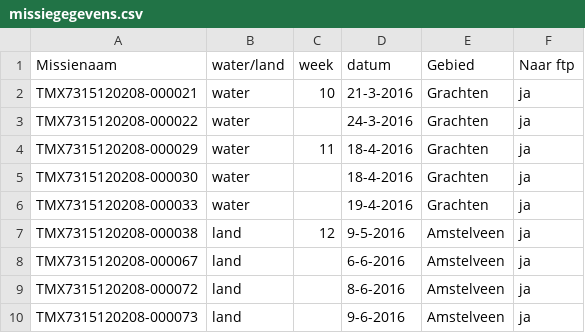
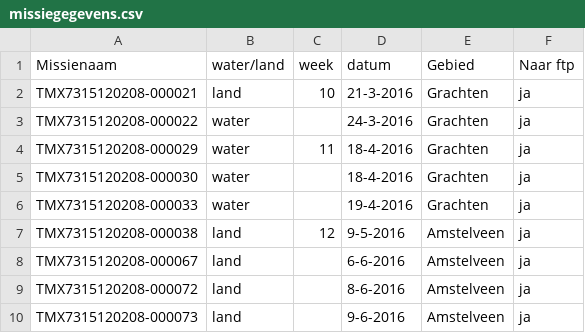
Before and after one commit to Amsterdam/panorama, a CSV file: web/panorama/panoramas_test/2016/missiegegevens.csv, drawn as a sheet.

```diff
--- a/web/panorama/panoramas_test/2016/missiegegevens.csv
+++ b/web/panorama/panoramas_test/2016/missiegegevens.csv
@@ -1,3 +1,3 @@
 Missienaam	water/land	week	datum	Gebied	Naar ftp
-TMX7315120208-000021	water	10	21-3-2016	Grachten	ja
+TMX7315120208-000021	land	10	21-3-2016	Grachten	ja
 TMX7315120208-000022	water		24-3-2016	Grachten	ja
```
Also changed, not shown: 24 other files.
